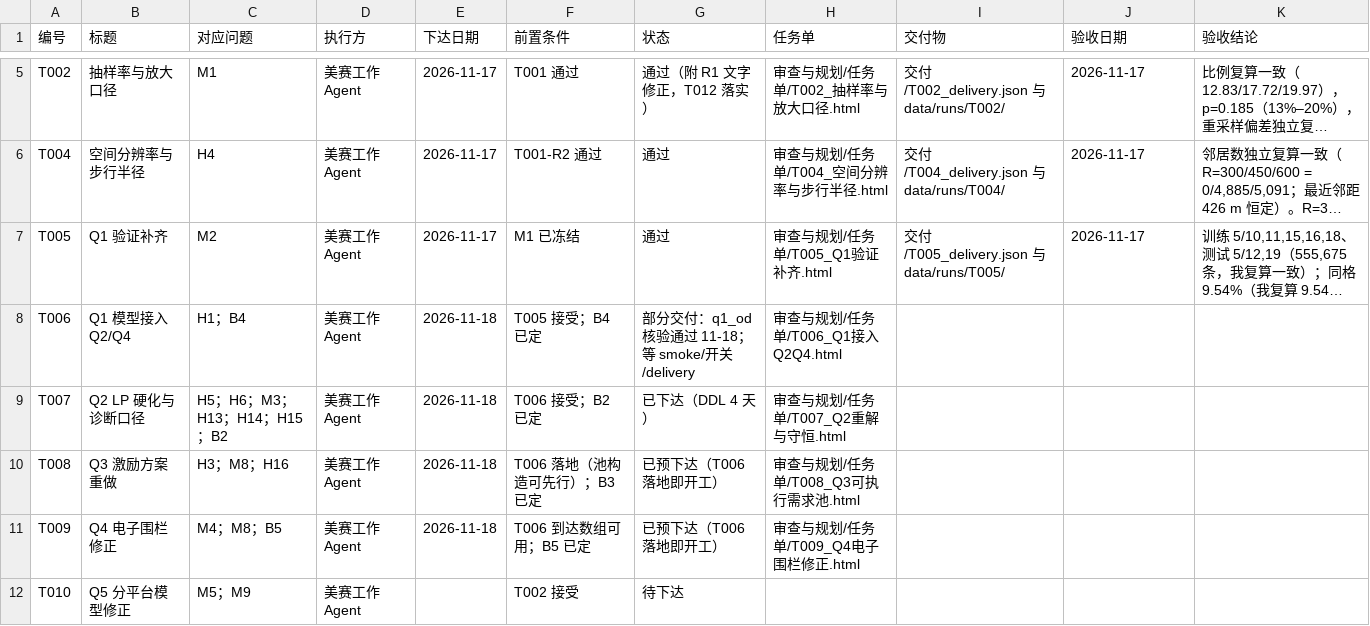
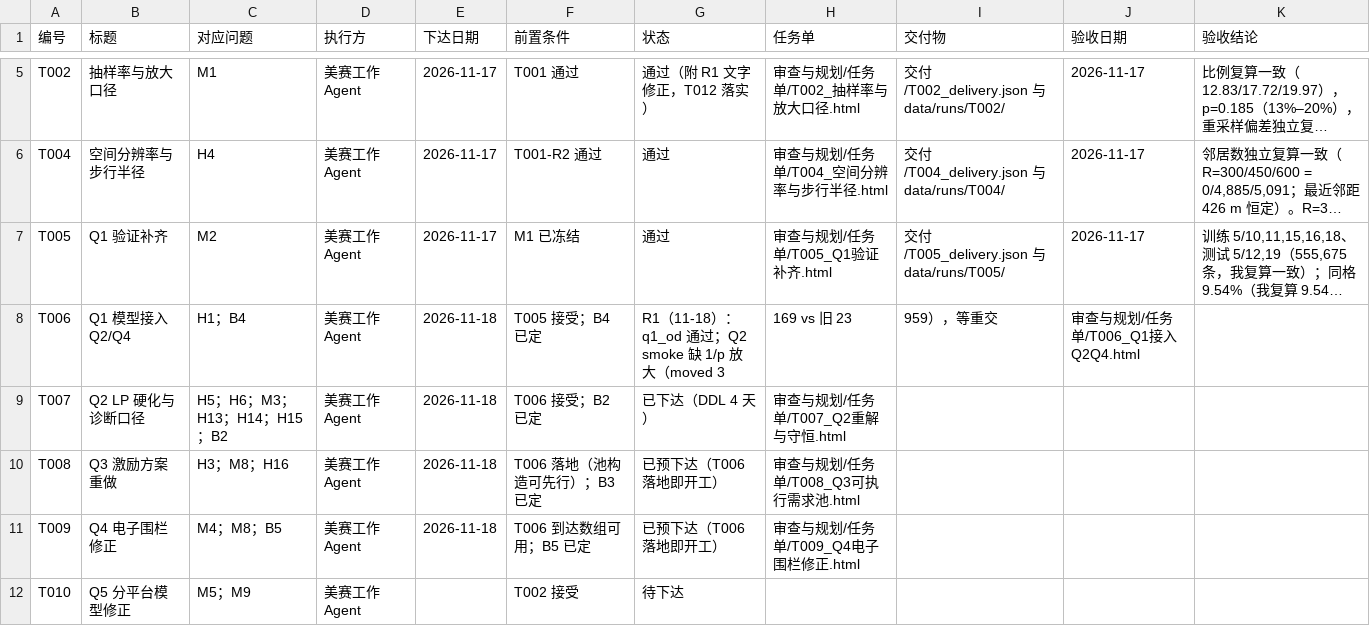
Before and after one commit to dc-rick/mcm-2026-cqu-problemc, a CSV file: 审查与规划/台账/任务台账.csv, drawn as a sheet; only a part is shown, gaps mark what is left out; long unchanged cells end in …; the diff names each change by its address in the sheet, - before the commit and + after, or states it on an @@ line.

```diff
--- a/审查与规划/台账/任务台账.csv
+++ b/审查与规划/台账/任务台账.csv
-G8 (状态): 部分交付：q1_od 核验通过 11-18；等 smoke/开关/delivery
+G8 (状态): R1（11-18）：q1_od 通过；Q2 smoke 缺 1/p 放大（moved 3
-H8 (任务单): 审查与规划/任务单/T006_Q1接入Q2Q4.html
+H8 (任务单): 169 vs 旧 23
-I8 (交付物): (empty)
+I8 (交付物): 959），等重交
-J8 (验收日期): (empty)
+J8 (验收日期): 审查与规划/任务单/T006_Q1接入Q2Q4.html
```
Also changed, not shown: 1 other file.
